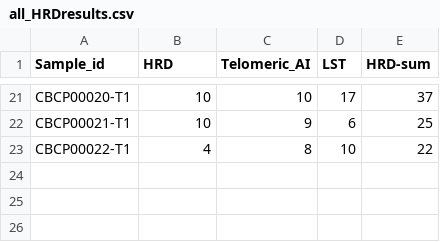
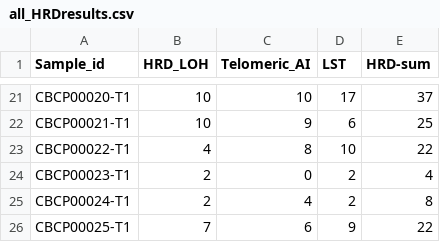
Before and after one commit to anitalu724/VCFMAF, a CSV file: examples/CBCP_samples/outputs/all_HRDresults.csv, drawn as a sheet; only a part is shown, gaps mark what is left out; the diff names each change by its address in the sheet, - before the commit and + after, or states it on an @@ line.

```diff
--- a/examples/CBCP_samples/outputs/all_HRDresults.csv
+++ b/examples/CBCP_samples/outputs/all_HRDresults.csv
-B1: HRD
+B1: HRD_LOH
+row 24: CBCP00023-T1 | 2 | 0 | 2 | 4
+row 25: CBCP00024-T1 | 2 | 4 | 2 | 8
+row 26: CBCP00025-T1 | 7 | 6 | 9 | 22
```
Also changed, not shown: examples/Tissue_samples/outputs/96_sig.csv, examples/Tissue_samples/outputs/SBS.tsv, 28 other files.
